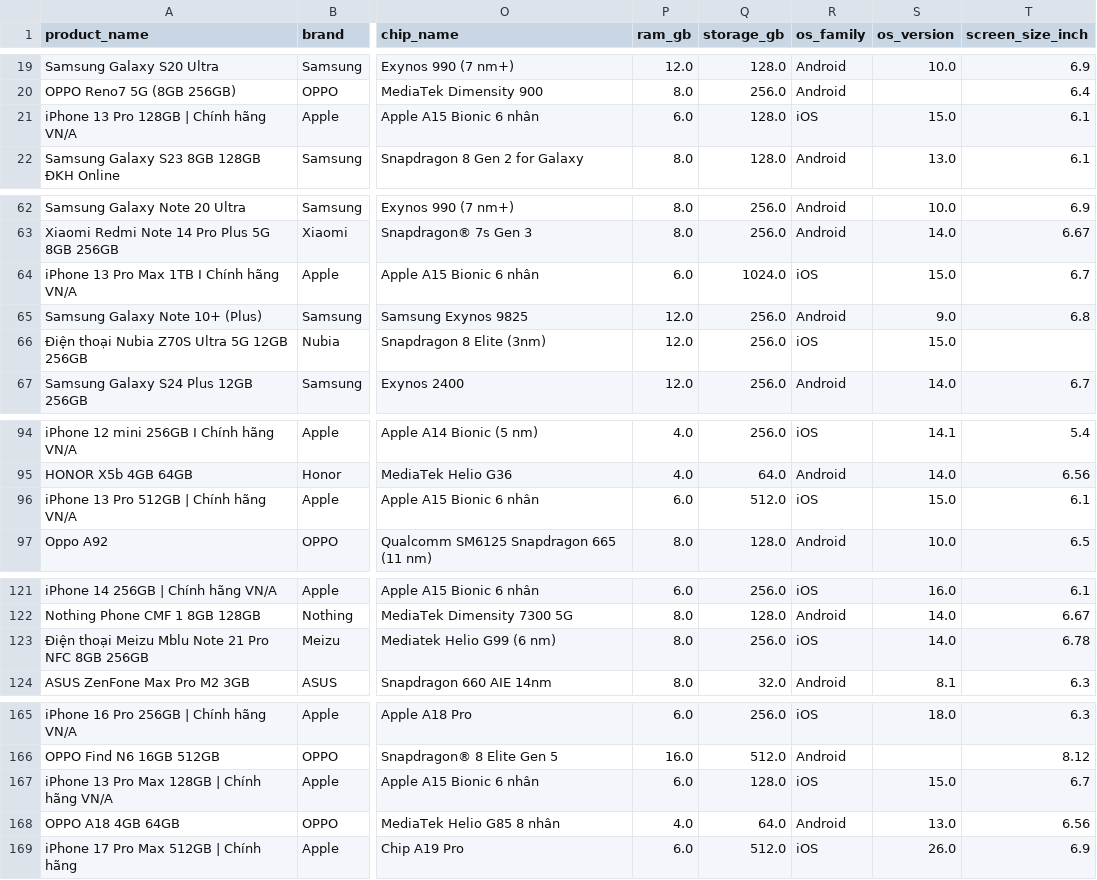
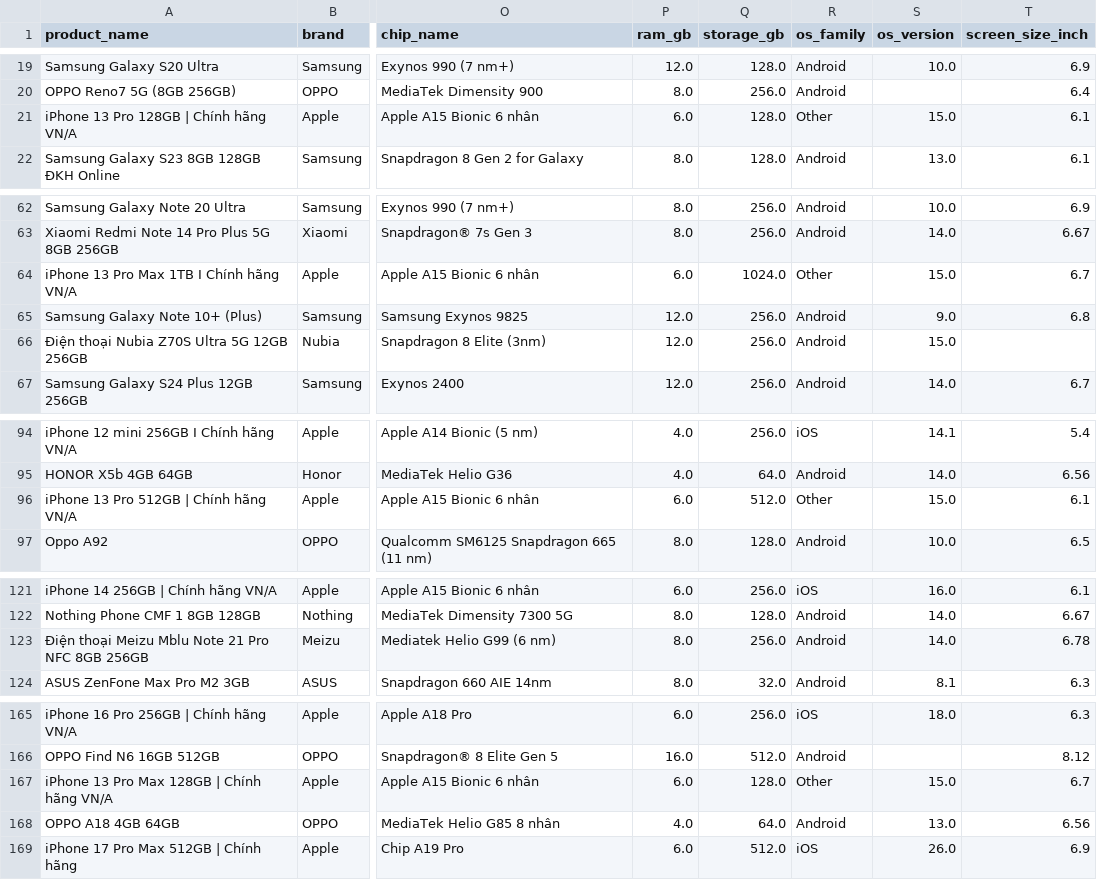
Before and after one commit to maidang09122006-ux/Preprocessing_Constructing_Dataset_PHONE, a CSV file: data/final/scored_data.csv, drawn as a sheet; only a part is shown, gaps mark what is left out; the diff covers the shown part only; the diff names each change by its address in the sheet, - before the commit and + after, or states it on an @@ line.

```diff
--- a/data/final/scored_data.csv
+++ b/data/final/scored_data.csv
-R21 (os_family): iOS
+R21 (os_family): Other
-R64 (os_family): iOS
+R64 (os_family): Other
-R66 (os_family): iOS
+R66 (os_family): Android
-R96 (os_family): iOS
+R96 (os_family): Other
-R123 (os_family): iOS
+R123 (os_family): Android
-R167 (os_family): iOS
+R167 (os_family): Other
```
Also changed, not shown: 3 edited cells elsewhere in this file, 2 other files.
